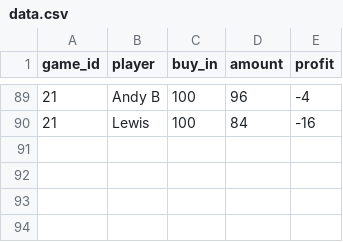
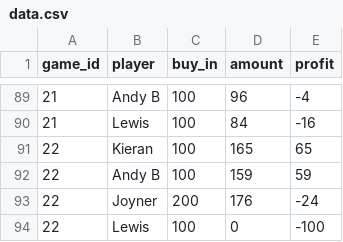
Before and after one commit to cjoyneruk/poker_website, a CSV file: data_processing/data.csv, drawn as a sheet; only a part is shown, gaps mark what is left out; the diff names each change by its address in the sheet, - before the commit and + after, or states it on an @@ line.

Commit message:
Data update 12th October

```diff
--- a/data_processing/data.csv
+++ b/data_processing/data.csv
+row 91: 22 | Kieran | 100 | 165 | 65
+row 92: 22 | Andy B | 100 | 159 | 59
+row 93: 22 | Joyner | 200 | 176 | -24
+row 94: 22 | Lewis | 100 | 0 | -100
```
Also changed, not shown: 2 other files.
